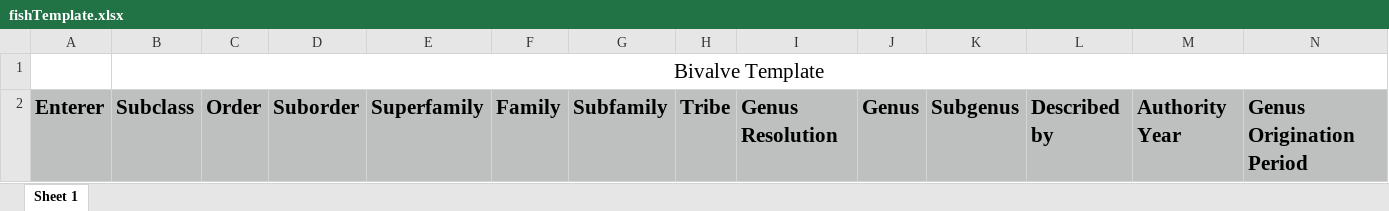
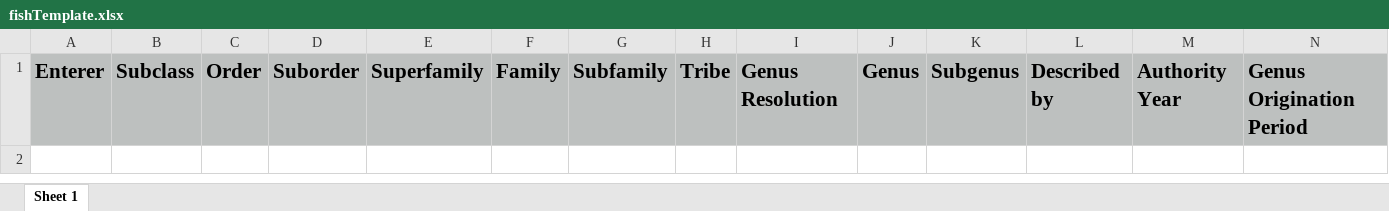
Before and after one commit to naheim/PaleoSizeDB, an Excel workbook: fishTemplate.xlsx, sheet Sheet 1, drawn as a sheet; only a part is shown; values as stored, in another font and other column widths than the file's, no borders; rows hold the shown columns only; the diff names each change by its address in the sheet, - before the commit and + after, or states it on an @@ line.

```diff
--- a/fishTemplate.xlsx (sheet Sheet 1)
+++ b/fishTemplate.xlsx (sheet Sheet 1)
-row 1:  | Bivalve Template
```
Also changed, not shown: bivalveTemplate.xlsx, brachiopodTemplate.xlsx, 3 other files.
